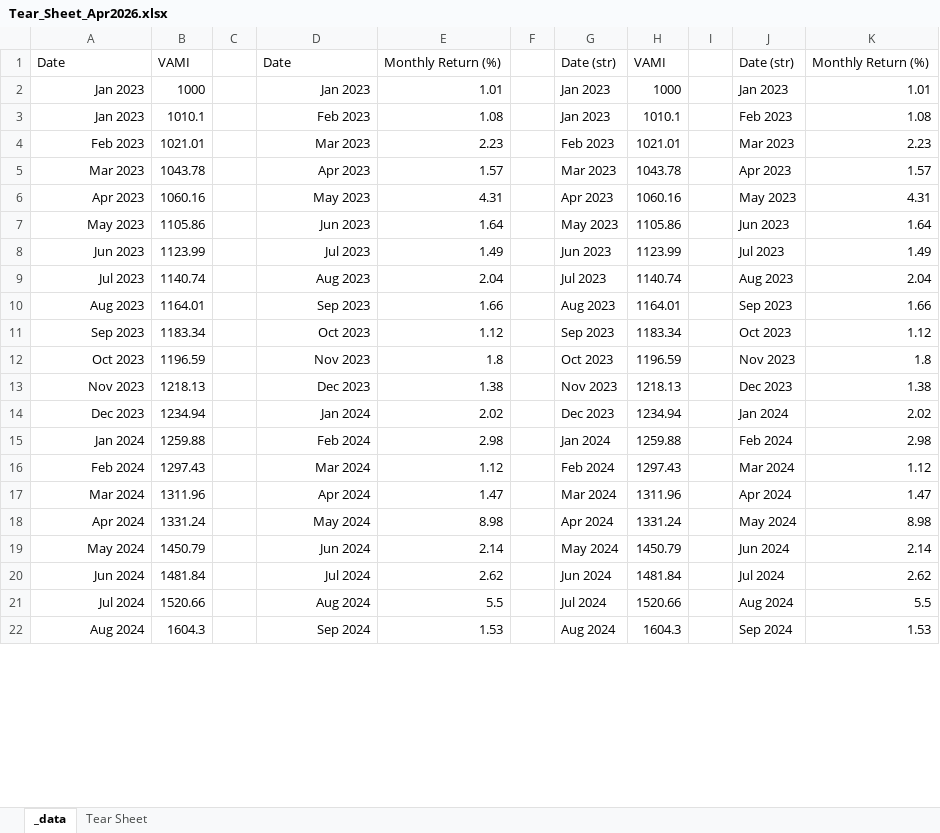
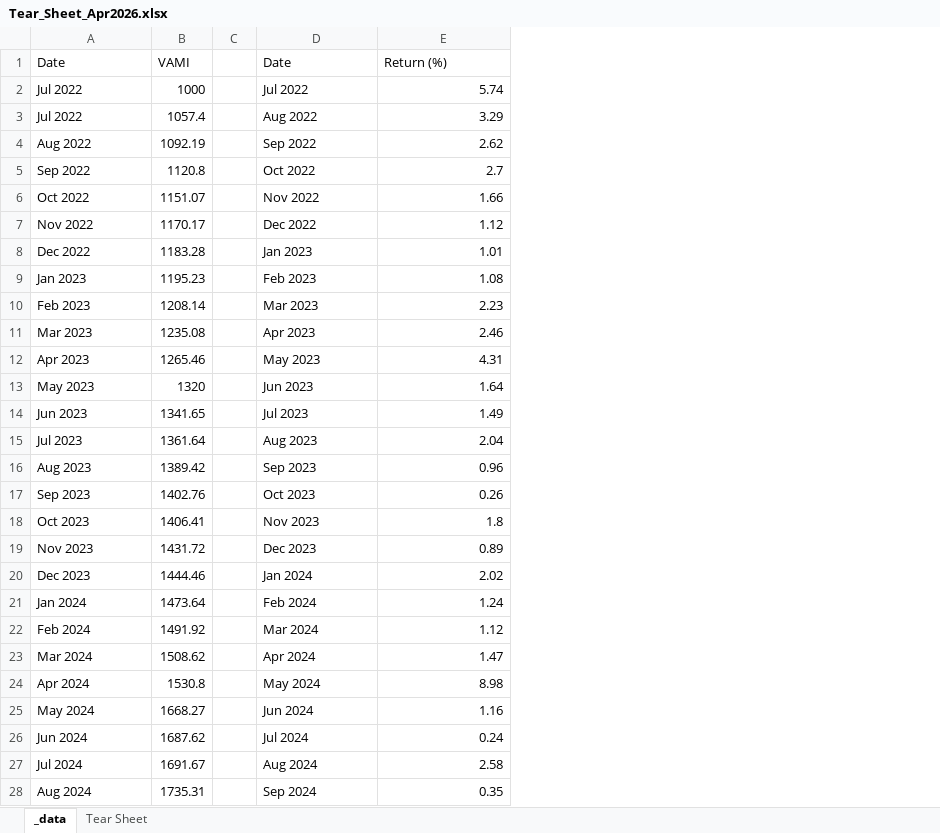
Before and after one commit to jrgex/Tear-Sheet, an Excel workbook: output/Tear_Sheet_Apr2026.xlsx, sheet _data, drawn as a sheet; only a part is shown; values as stored, in another font and other column widths than the file's, no borders; removed rows and columns are numbered as before the commit, all else as after; the diff covers the shown part only; the diff names each change by its address in the sheet, - before the commit and + after, or states it on an @@ line.

```diff
--- a/output/Tear_Sheet_Apr2026.xlsx (sheet _data)
+++ b/output/Tear_Sheet_Apr2026.xlsx (sheet _data)
-column B, rows 1-22: VAMI | 1000 | 1010.1 | 1021.01 | 1043.78 | 1060.16 | 1105.86 | 1123.99 | 1140.74 | 1164.01 | 1183.34 | 1196.59 | 1218.13 | 1234.94 | 1259.88 | 1297.43 | 1311.96 | 1331.24 | 1450.79 | 1481.84 | 1520.66 | 1604.3
+column B, row 1: VAMI; rows 8-28: 1183.28 | 1195.23 | 1208.14 | 1235.08 | 1265.46 | 1320 | 1341.65 | 1361.64 | 1389.42 | 1402.76 | 1406.41 | 1431.72 | 1444.46 | 1473.64 | 1491.92 | 1508.62 | 1530.8 | 1668.27 | 1687.62 | 1691.67 | 1735.31
-column F, empty
-column G, rows 1-22: Date (str) | Jan 2023 | Jan 2023 | Feb 2023 | Mar 2023 | Apr 2023 | May 2023 | Jun 2023 | Jul 2023 | Aug 2023 | Sep 2023 | Oct 2023 | Nov 2023 | Dec 2023 | Jan 2024 | Feb 2024 | Mar 2024 | Apr 2024 | May 2024 | Jun 2024 | Jul 2024 | Aug 2024
-column H, rows 1-22: VAMI | 1000 | 1010.1 | 1021.01 | 1043.78 | 1060.16 | 1105.86 | 1123.99 | 1140.74 | 1164.01 | 1183.34 | 1196.59 | 1218.13 | 1234.94 | 1259.88 | 1297.43 | 1311.96 | 1331.24 | 1450.79 | 1481.84 | 1520.66 | 1604.3
-column I, empty
-column J, rows 1-22: Date (str) | Jan 2023 | Feb 2023 | Mar 2023 | Apr 2023 | May 2023 | Jun 2023 | Jul 2023 | Aug 2023 | Sep 2023 | Oct 2023 | Nov 2023 | Dec 2023 | Jan 2024 | Feb 2024 | Mar 2024 | Apr 2024 | May 2024 | Jun 2024 | Jul 2024 | Aug 2024 | Sep 2024
-column K, rows 1-22: Monthly Return (%) | 1.01 | 1.08 | 2.23 | 1.57 | 4.31 | 1.64 | 1.49 | 2.04 | 1.66 | 1.12 | 1.8 | 1.38 | 2.02 | 2.98 | 1.12 | 1.47 | 8.98 | 2.14 | 2.62 | 5.5 | 1.53
-E1: Monthly Return (%)
+E1: Return (%)
+row 2: Jul 2022 | 1000 |  | Jul 2022 | 5.74
+row 3: Jul 2022 | 1057.4 |  | Aug 2022 | 3.29
+row 4: Aug 2022 | 1092.19 |  | Sep 2022 | 2.62
+row 5: Sep 2022 | 1120.8 |  | Oct 2022 | 2.7
+row 6: Oct 2022 | 1151.07 |  | Nov 2022 | 1.66
+row 7: Nov 2022 | 1170.17 |  | Dec 2022 | 1.12
-A8: Jan 2023
+A8: Dec 2022
-D8:D28 alignment: right
+D8:D28 alignment: left
-A9:A28 alignment: right
+A9:A28 alignment: left
-E11: 1.57
+E11: 2.46
-E16: 1.66
+E16: 0.96
-E17: 1.12
+E17: 0.26
-E19: 1.38
+E19: 0.89
-E21: 2.98
+E21: 1.24
-E25: 2.14
+E25: 1.16
-E26: 2.62
+E26: 0.24
-E27: 5.5
+E27: 2.58
-E28: 1.53
+E28: 0.35
```
Also changed, not shown: 12 edited cells and cell formats elsewhere in this sheet, sheet Tear Sheet, charts or pictures, 2 other files.
